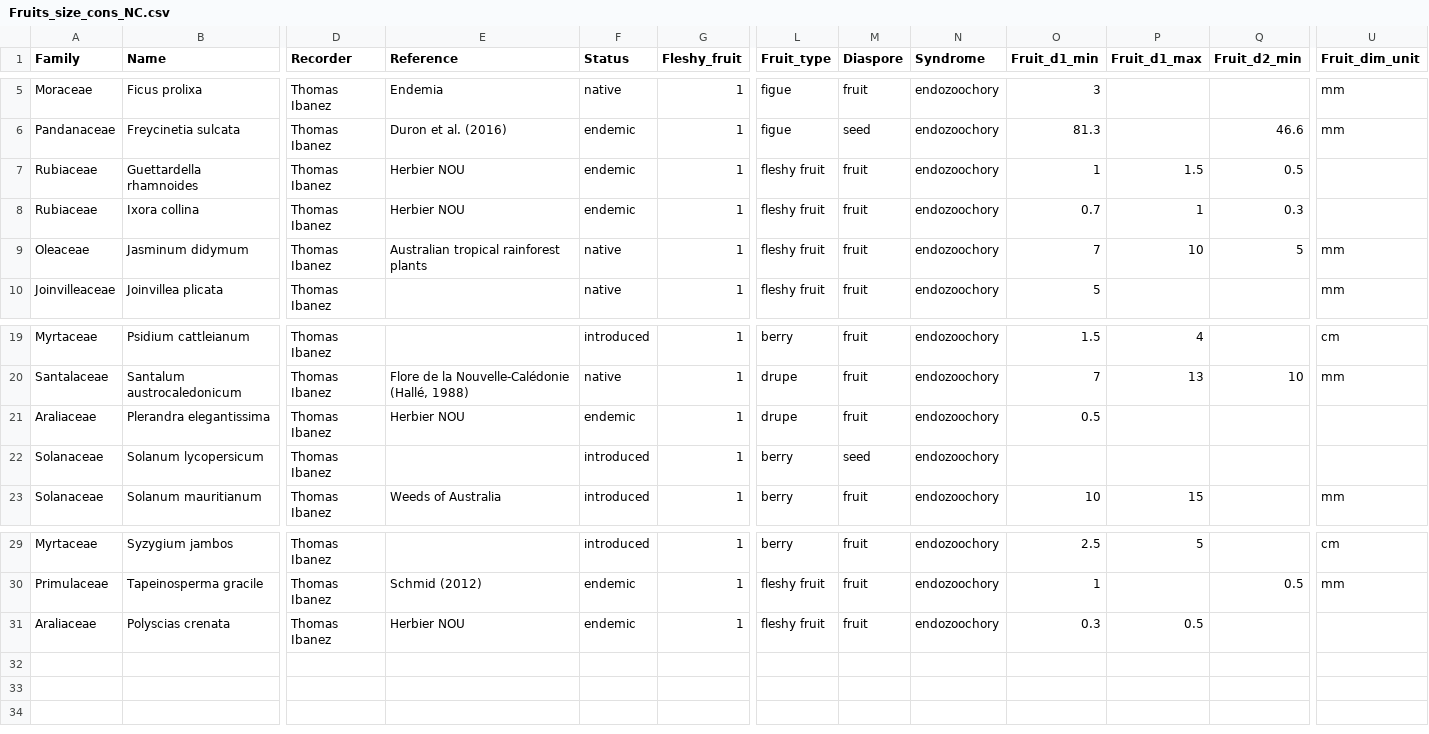
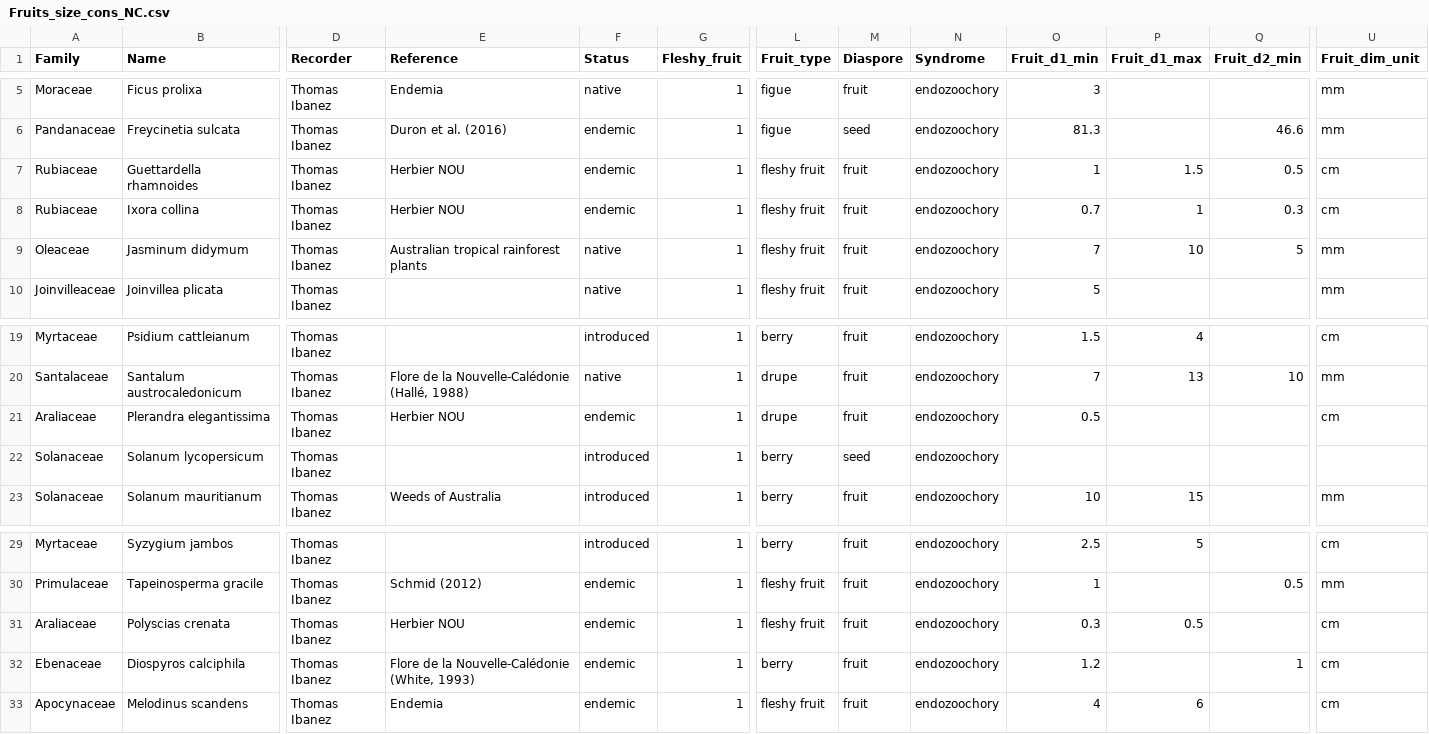
Before and after one commit to thomaspibanez/dispersal_birds_nc, a CSV file: data_raw/Fruits_size_cons_NC.csv, drawn as a sheet; only a part is shown, gaps mark what is left out; rows hold the shown columns only; the diff names each change by its address in the sheet, - before the commit and + after, or states it on an @@ line.

```diff
--- a/data_raw/Fruits_size_cons_NC.csv
+++ b/data_raw/Fruits_size_cons_NC.csv
-U7:U8 (Fruit_dim_unit): (empty)
+U7:U8 (Fruit_dim_unit): cm
-U21 (Fruit_dim_unit): (empty)
+U21 (Fruit_dim_unit): cm
-U31 (Fruit_dim_unit): (empty)
+U31 (Fruit_dim_unit): cm
+row 32: Ebenaceae | Diospyros calciphila | Thomas Ibanez | Flore de la Nouvelle-Calédonie (White, 1993) | endemic | 1 | berry | fruit | endozoochory | 1.2 |  | 1 | cm
+row 33: Apocynaceae | Melodinus scandens | Thomas Ibanez | Endemia | endemic | 1 | fleshy fruit | fruit | endozoochory | 4 | 6 |  | cm
```
Also changed, not shown: data_raw/Cons_obs_NC.csv, data_raw/Fruits_size_plot_NC.csv.
